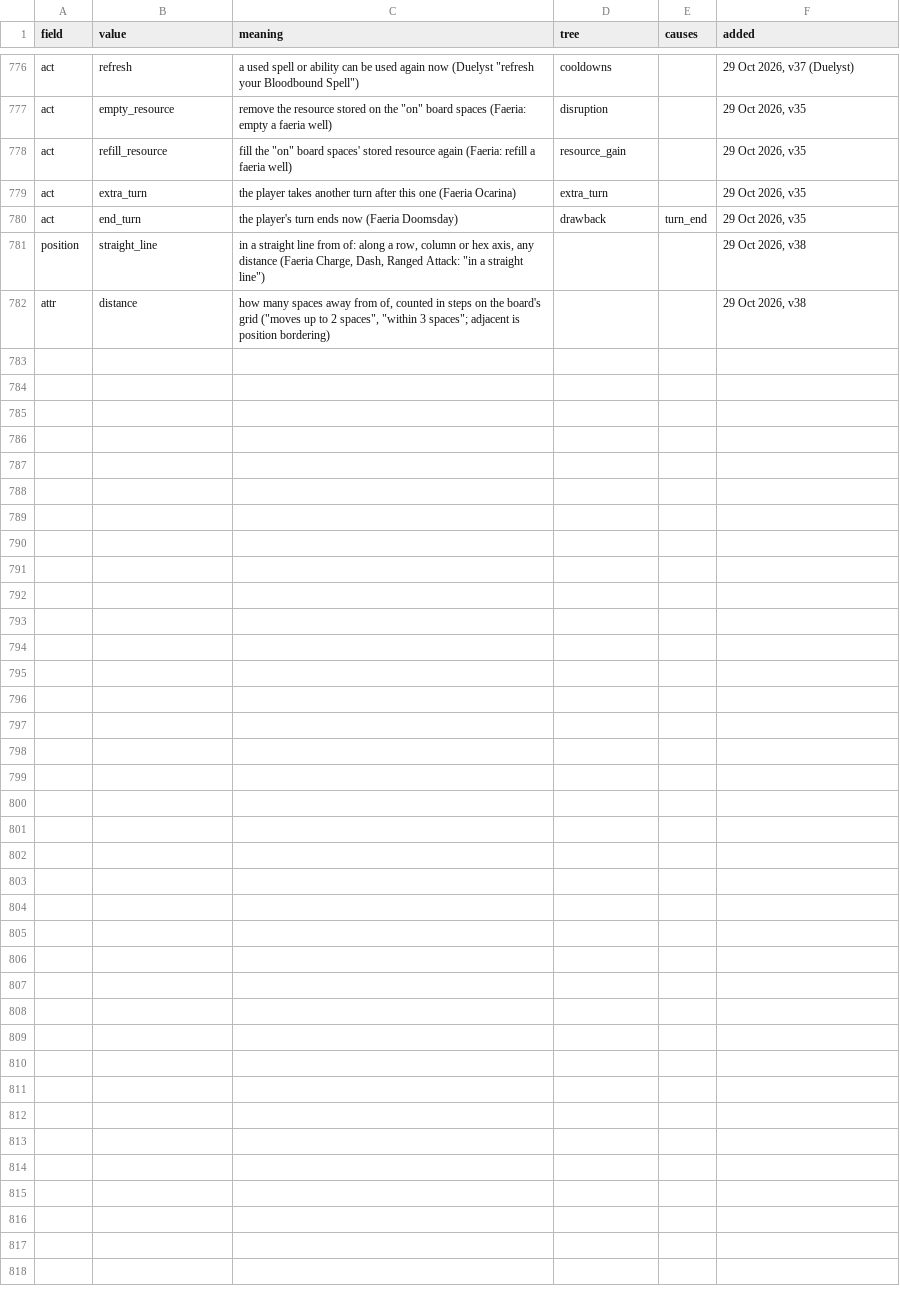
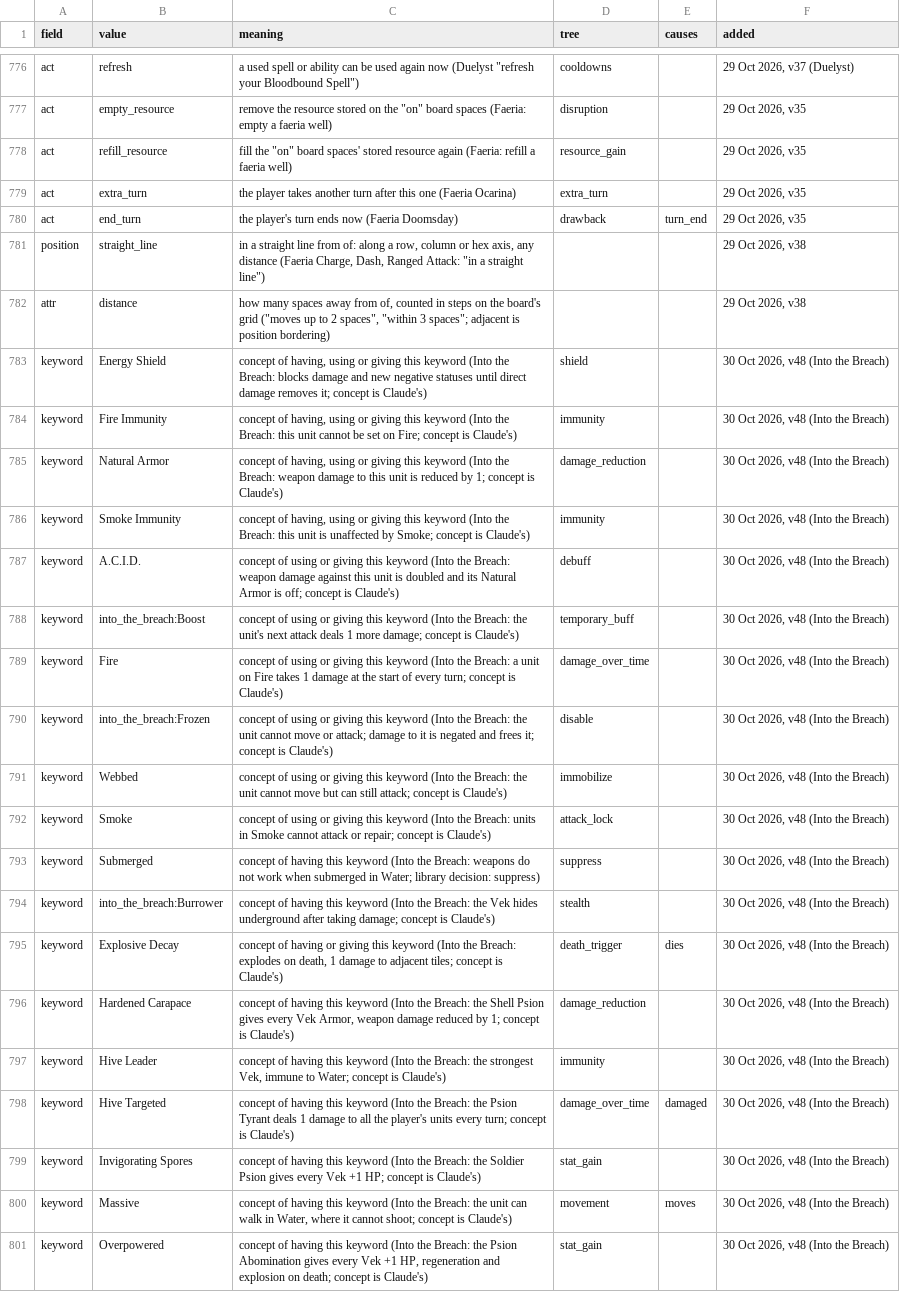
Before and after one commit to npgeorgiou/three-bases, a TSV file: library/cards_db/vocab.tsv, drawn as a sheet; only a part is shown, gaps mark what is left out; the diff covers the shown part only; the diff names each change by its address in the sheet, - before the commit and + after, or states it on an @@ line.

```diff
--- a/library/cards_db/vocab.tsv
+++ b/library/cards_db/vocab.tsv
+row 783: keyword | Energy Shield | concept of having, using or giving this keyword (Into the Breach: blocks damage and new negative statuses until direct damage removes it; concept is Claude's) | shield |  | 30 Oct 2026, v48 (Into the Breach)
+row 784: keyword | Fire Immunity | concept of having, using or giving this keyword (Into the Breach: this unit cannot be set on Fire; concept is Claude's) | immunity |  | 30 Oct 2026, v48 (Into the Breach)
+row 785: keyword | Natural Armor | concept of having, using or giving this keyword (Into the Breach: weapon damage to this unit is reduced by 1; concept is Claude's) | damage_reduction |  | 30 Oct 2026, v48 (Into the Breach)
+row 786: keyword | Smoke Immunity | concept of having, using or giving this keyword (Into the Breach: this unit is unaffected by Smoke; concept is Claude's) | immunity |  | 30 Oct 2026, v48 (Into the Breach)
+row 787: keyword | A.C.I.D. | concept of using or giving this keyword (Into the Breach: weapon damage against this unit is doubled and its Natural Armor is off; concept is Claude's) | debuff |  | 30 Oct 2026, v48 (Into the Breach)
+row 788: keyword | into_the_breach:Boost | concept of using or giving this keyword (Into the Breach: the unit's next attack deals 1 more damage; concept is Claude's) | temporary_buff |  | 30 Oct 2026, v48 (Into the Breach)
+row 789: keyword | Fire | concept of using or giving this keyword (Into the Breach: a unit on Fire takes 1 damage at the start of every turn; concept is Claude's) | damage_over_time |  | 30 Oct 2026, v48 (Into the Breach)
+row 790: keyword | into_the_breach:Frozen | concept of using or giving this keyword (Into the Breach: the unit cannot move or attack; damage to it is negated and frees it; concept is Claude's) | disable |  | 30 Oct 2026, v48 (Into the Breach)
+row 791: keyword | Webbed | concept of using or giving this keyword (Into the Breach: the unit cannot move but can still attack; concept is Claude's) | immobilize |  | 30 Oct 2026, v48 (Into the Breach)
+row 792: keyword | Smoke | concept of using or giving this keyword (Into the Breach: units in Smoke cannot attack or repair; concept is Claude's) | attack_lock |  | 30 Oct 2026, v48 (Into the Breach)
+row 793: keyword | Submerged | concept of having this keyword (Into the Breach: weapons do not work when submerged in Water; library decision: suppress) | suppress |  | 30 Oct 2026, v48 (Into the Breach)
+row 794: keyword | into_the_breach:Burrower | concept of having this keyword (Into the Breach: the Vek hides underground after taking damage; concept is Claude's) | stealth |  | 30 Oct 2026, v48 (Into the Breach)
+row 795: keyword | Explosive Decay | concept of having or giving this keyword (Into the Breach: explodes on death, 1 damage to adjacent tiles; concept is Claude's) | death_trigger | dies | 30 Oct 2026, v48 (Into the Breach)
+row 796: keyword | Hardened Carapace | concept of having this keyword (Into the Breach: the Shell Psion gives every Vek Armor, weapon damage reduced by 1; concept is Claude's) | damage_reduction |  | 30 Oct 2026, v48 (Into the Breach)
+row 797: keyword | Hive Leader | concept of having this keyword (Into the Breach: the strongest Vek, immune to Water; concept is Claude's) | immunity |  | 30 Oct 2026, v48 (Into the Breach)
+row 798: keyword | Hive Targeted | concept of having this keyword (Into the Breach: the Psion Tyrant deals 1 damage to all the player's units every turn; concept is Claude's) | damage_over_time | damaged | 30 Oct 2026, v48 (Into the Breach)
+row 799: keyword | Invigorating Spores | concept of having this keyword (Into the Breach: the Soldier Psion gives every Vek +1 HP; concept is Claude's) | stat_gain |  | 30 Oct 2026, v48 (Into the Breach)
+row 800: keyword | Massive | concept of having this keyword (Into the Breach: the unit can walk in Water, where it cannot shoot; concept is Claude's) | movement | moves | 30 Oct 2026, v48 (Into the Breach)
+row 801: keyword | Overpowered | concept of having this keyword (Into the Breach: the Psion Abomination gives every Vek +1 HP, regeneration and explosion on death; concept is Claude's) | stat_gain |  | 30 Oct 2026, v48 (Into the Breach)
```
Also changed, not shown: 9 added rows elsewhere in this file, library/cards_db/exclude.tsv, 12 other files.
